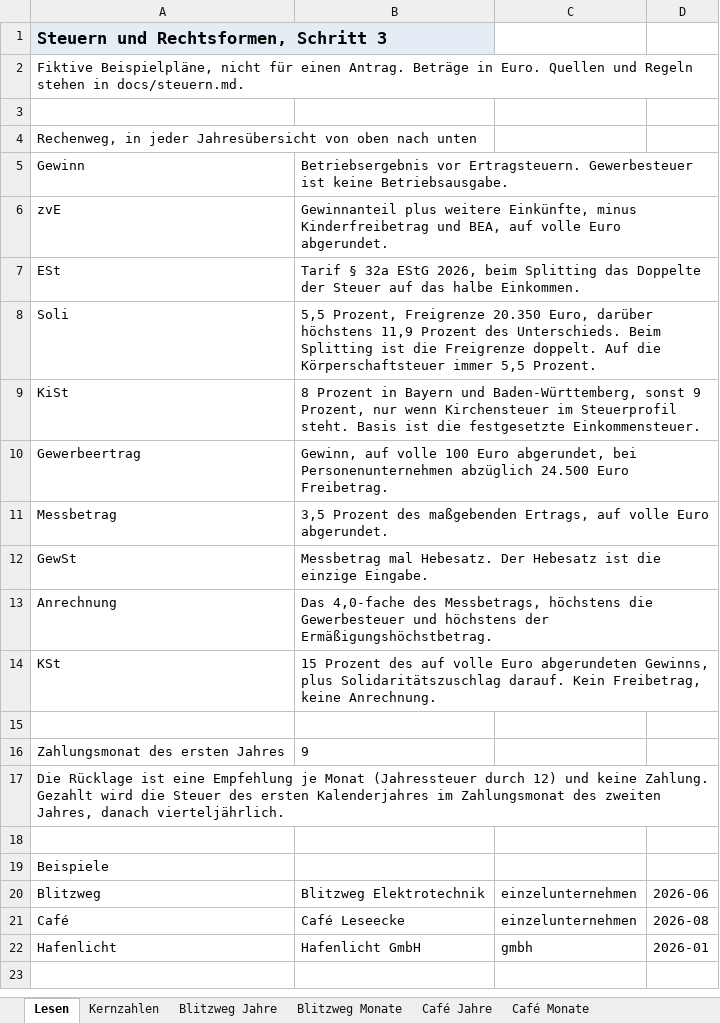
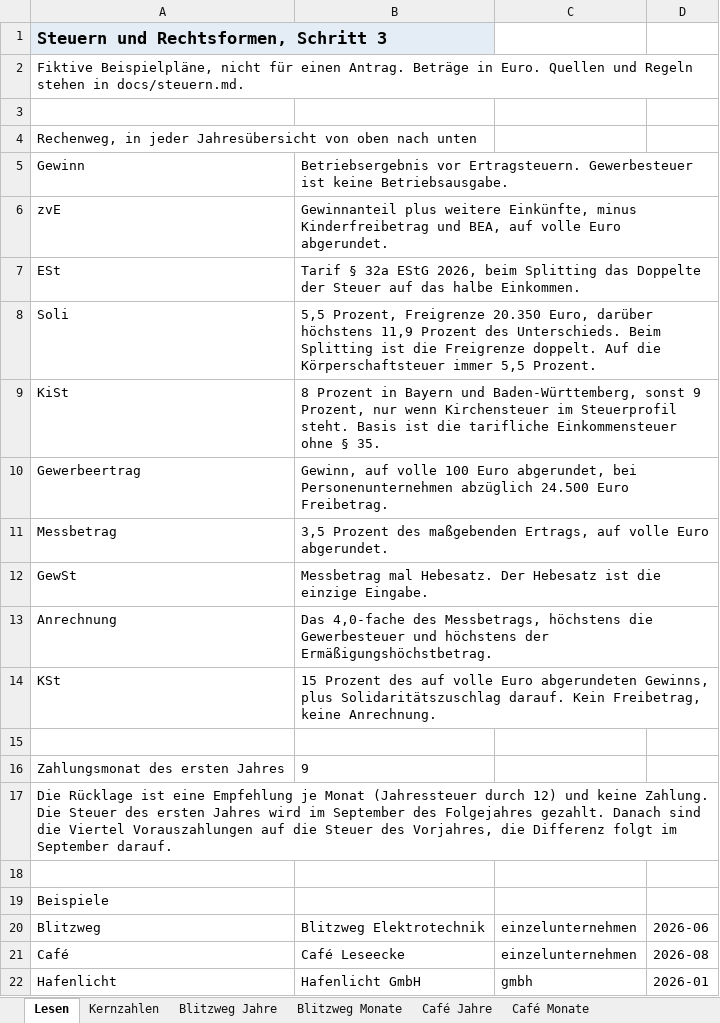
Before and after one commit to ichbinschlechtmitbenutzernamen/finanzplaner, an Excel workbook: docs/checkpoints/schritt3-steuern.xlsx, sheet Lesen, drawn as a sheet; values as stored, in another font and other column widths than the file's, no borders; the diff names each change by its address in the sheet, - before the commit and + after, or states it on an @@ line.

```diff
--- a/docs/checkpoints/schritt3-steuern.xlsx (sheet Lesen)
+++ b/docs/checkpoints/schritt3-steuern.xlsx (sheet Lesen)
-B9: …ist die festgesetzte Einkommensteuer.
+B9: …ist die tarifliche Einkommensteuer ohne § 35.
-A17: …keine Zahlung. Gezahlt wird die Steuer des ersten Kalenderjahres im Zahlungsmonat des zweiten Jahres, danach vierteljährlich.
+A17: …keine Zahlung. Die Steuer des ersten Jahres wird im September des Folgejahres gezahlt. Danach sind die Viertel Vorauszahlungen auf die Steuer des Vorjahres, die Differenz folgt im September darauf.
```
Also changed, not shown: sheet Café Monate, sheet Blitzweg Monate, sheet Café Jahre, sheet Blitzweg Jahre, sheet Hafenlicht Jahre, sheet Kernzahlen, 1 more sheet, docs/checkpoints/schritt2-blitzweg.xlsx, 20 other files.
